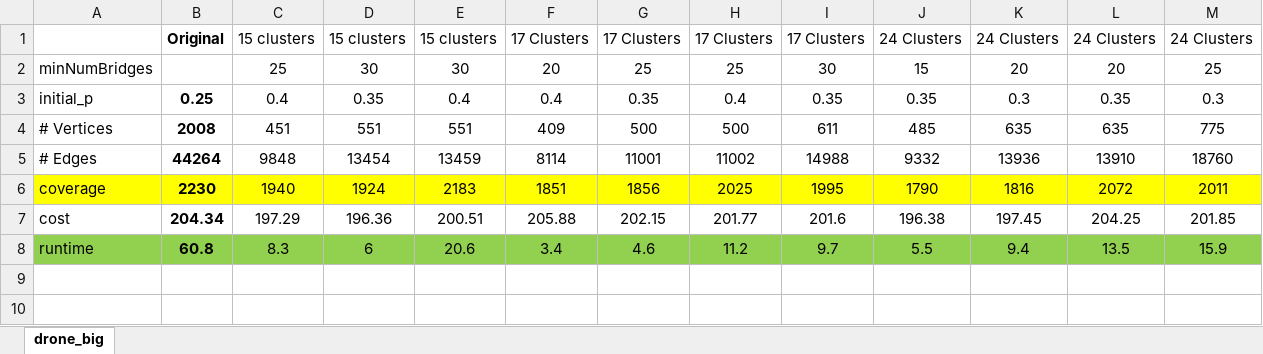
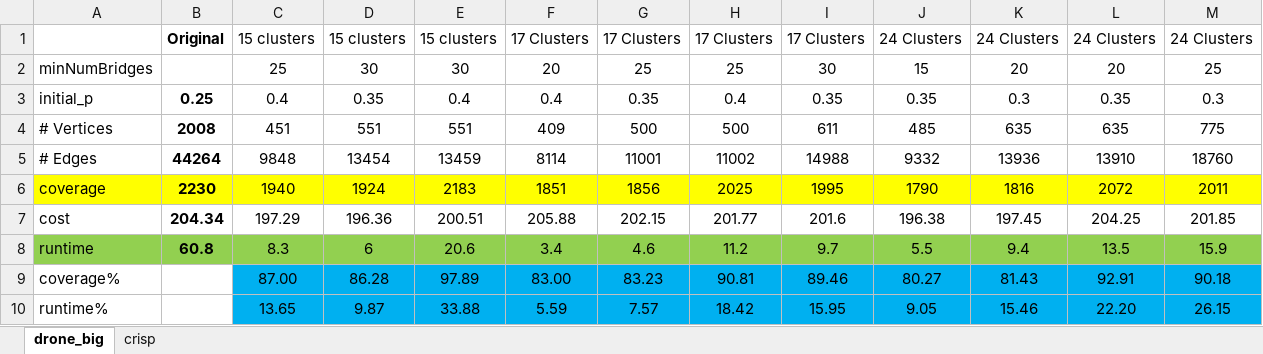
Before and after one commit to nirgreshler/IRIS, an Excel workbook: Matlab/Results.xlsx, sheet drone_big, drawn as a sheet; values as stored, in another font and other column widths than the file's, no borders; the diff names each change by its address in the sheet, - before the commit and + after, or states it on an @@ line.

```diff
--- a/Matlab/Results.xlsx (sheet drone_big)
+++ b/Matlab/Results.xlsx (sheet drone_big)
+sheet tab: crisp
+row 9: coverage% |  | 87.00 | 86.28 | 97.89 | 83.00 | 83.23 | 90.81 | 89.46 | 80.27 | 81.43 | 92.91 | 90.18
+row 10: runtime% |  | 13.65 | 9.87 | 33.88 | 5.59 | 7.57 | 18.42 | 15.95 | 9.05 | 15.46 | 22.20 | 26.15
```
Also changed, not shown: 2 other files.
